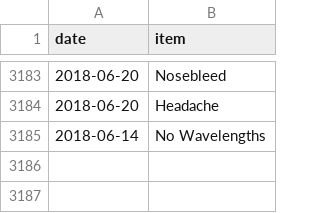
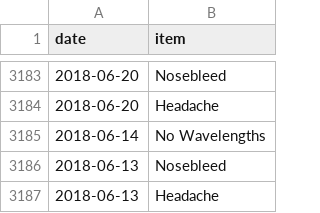
Before and after one commit to SpikeyBXL/thursdaywavelengths, a CSV file: data/symptoms.csv, drawn as a sheet; only a part is shown, gaps mark what is left out; the diff names each change by its address in the sheet, - before the commit and + after, or states it on an @@ line.

Commit message:
Add symptoms for June 13, 2018

```diff
--- a/data/symptoms.csv
+++ b/data/symptoms.csv
+row 3186: 2018-06-13 | Nosebleed
+row 3187: 2018-06-13 | Headache
```
